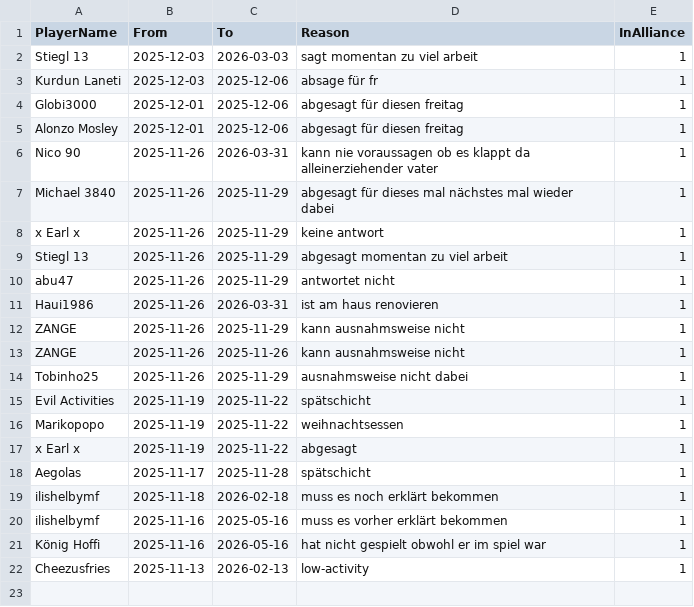
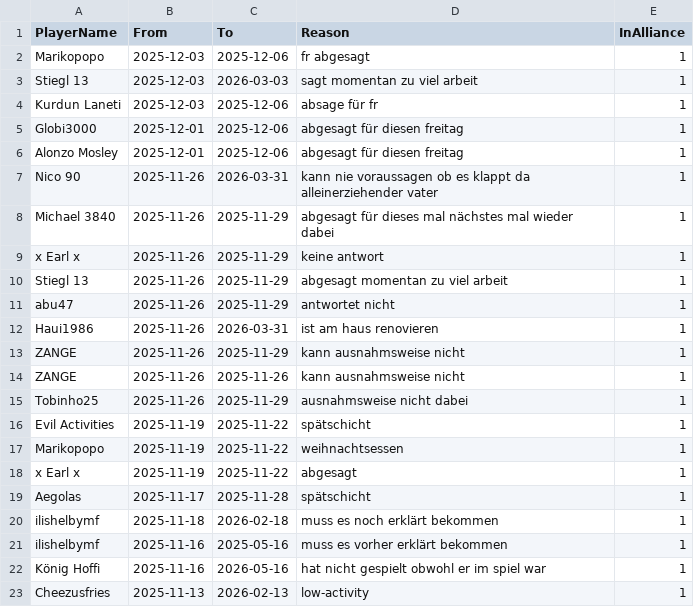
Before and after one commit to its-h4k1/desert-storm-roster-optimizer, a CSV file: data/absences.csv, drawn as a sheet.

Commit message:
admin: update absences.csv via absences ui

```diff
--- a/data/absences.csv
+++ b/data/absences.csv
@@ -1,2 +1,3 @@
 PlayerName,From,To,Reason,InAlliance
+Marikopopo,2025-12-03,2025-12-06,fr abgesagt,1
 Stiegl 13,2025-12-03,2026-03-03,sagt momentan zu viel arbeit,1
```
